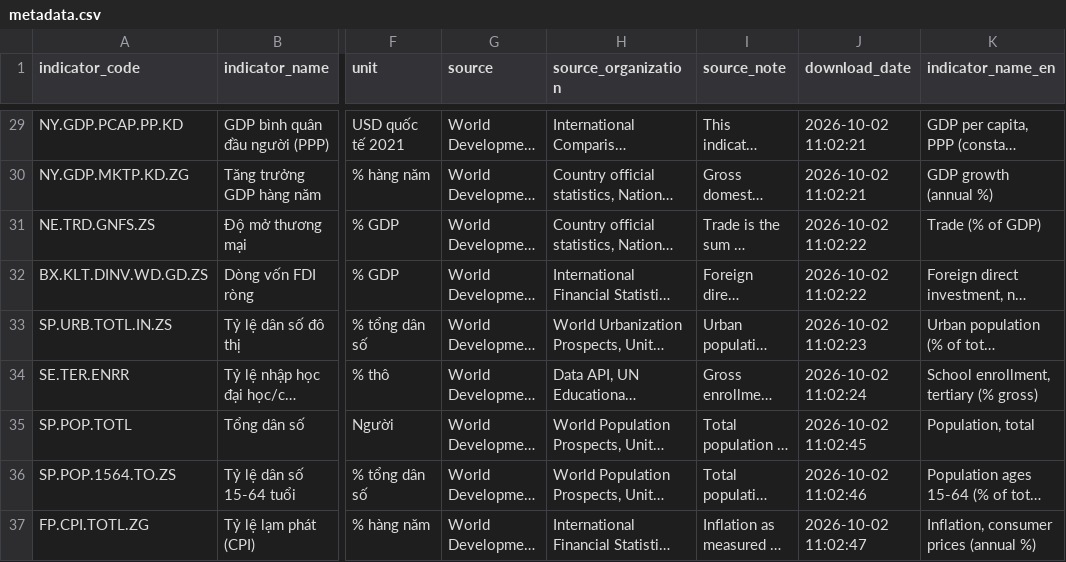
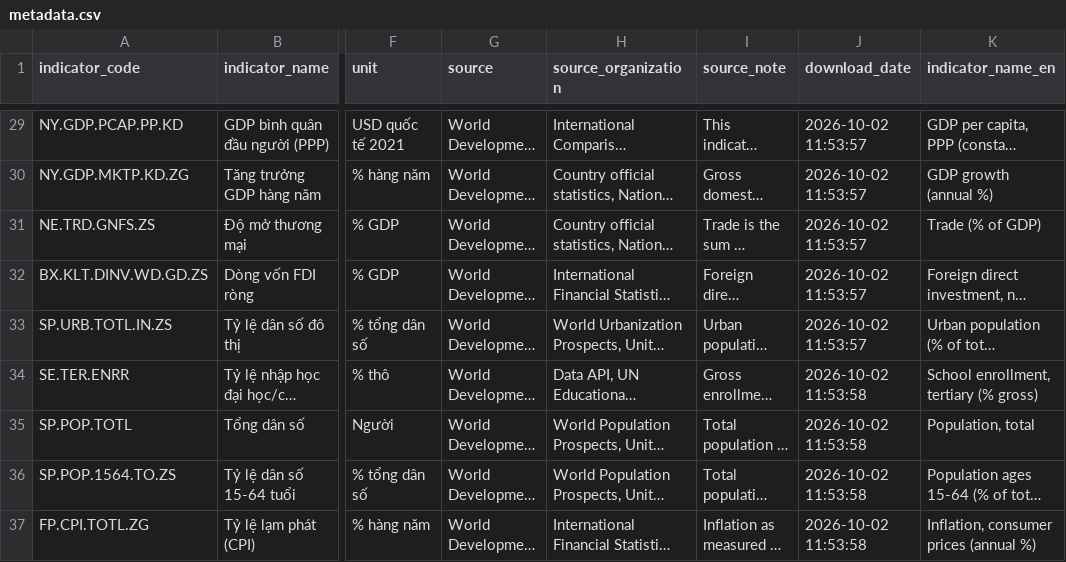
Before and after one commit to Longnee04/DTA301, a CSV file: data/raw/metadata.csv, drawn as a sheet; only a part is shown, gaps mark what is left out; long unchanged cells end in …; the diff covers the shown part only; the diff names each change by its address in the sheet, - before the commit and + after, or states it on an @@ line.

```diff
--- a/data/raw/metadata.csv
+++ b/data/raw/metadata.csv
-J29:J30 (download_date): 2026-10-02 11:02:21
+J29:J30 (download_date): 2026-10-02 11:53:57
-J31:J32 (download_date): 2026-10-02 11:02:22
+J31:J32 (download_date): 2026-10-02 11:53:57
-J33 (download_date): 2026-10-02 11:02:23
+J33 (download_date): 2026-10-02 11:53:57
-J34 (download_date): 2026-10-02 11:02:24
+J34 (download_date): 2026-10-02 11:53:58
-J35 (download_date): 2026-10-02 11:02:45
+J35 (download_date): 2026-10-02 11:53:58
-J36 (download_date): 2026-10-02 11:02:46
+J36 (download_date): 2026-10-02 11:53:58
-J37 (download_date): 2026-10-02 11:02:47
+J37 (download_date): 2026-10-02 11:53:58
```
Also changed, not shown: 27 edited cells elsewhere in this file, data_dictionary.csv, 9 other files.
